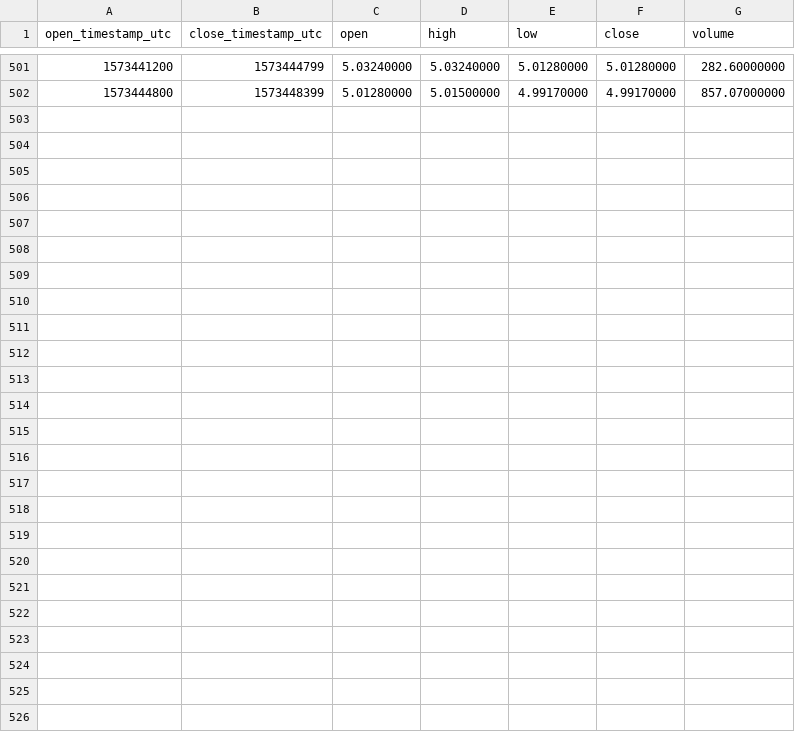
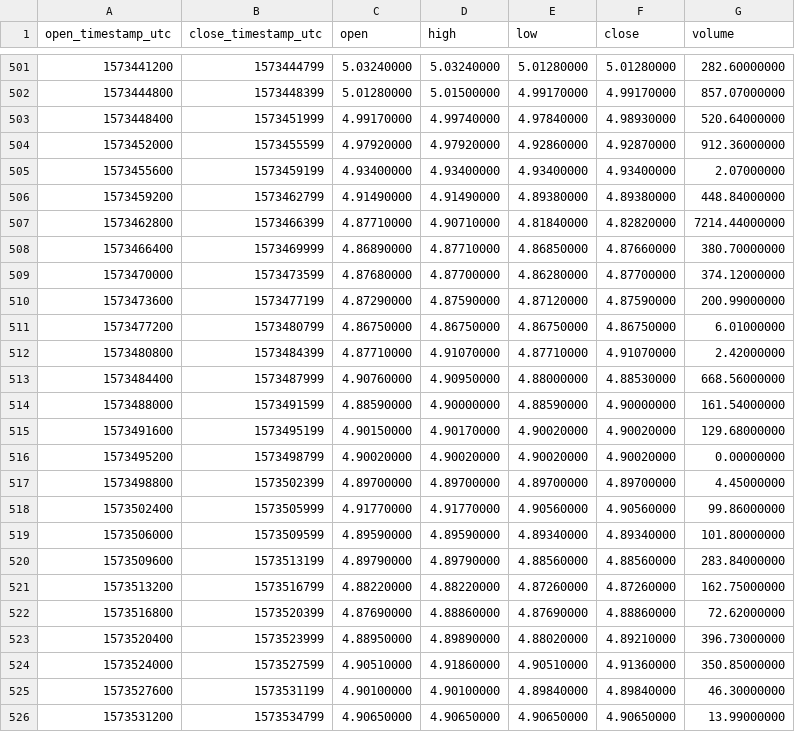
Before and after one commit to cryptobigbro/binance-ETCBUSD, a CSV file: binance-ETCBUSD-1h.csv, drawn as a sheet; only a part is shown, gaps mark what is left out.

Commit message:
Update OHLCV data.

```diff
--- a/binance-ETCBUSD-1h.csv
+++ b/binance-ETCBUSD-1h.csv
@@ -502 +502,25 @@ open_timestamp_utc,close_timestamp_utc,open,high,low,close,volume
 1573444800,1573448399,5.01280000,5.01500000,4.99170000,4.99170000,857.07000000
+1573448400,1573451999,4.99170000,4.99740000,4.97840000,4.98930000,520.64000000
+1573452000,1573455599,4.97920000,4.97920000,4.92860000,4.92870000,912.36000000
+1573455600,1573459199,4.93400000,4.93400000,4.93400000,4.93400000,2.07000000
+1573459200,1573462799,4.91490000,4.91490000,4.89380000,4.89380000,448.84000000
+1573462800,1573466399,4.87710000,4.90710000,4.81840000,4.82820000,7214.44000000
+1573466400,1573469999,4.86890000,4.87710000,4.86850000,4.87660000,380.70000000
+1573470000,1573473599,4.87680000,4.87700000,4.86280000,4.87700000,374.12000000
+1573473600,1573477199,4.87290000,4.87590000,4.87120000,4.87590000,200.99000000
+1573477200,1573480799,4.86750000,4.86750000,4.86750000,4.86750000,6.01000000
+1573480800,1573484399,4.87710000,4.91070000,4.87710000,4.91070000,2.42000000
+1573484400,1573487999,4.90760000,4.90950000,4.88000000,4.88530000,668.56000000
+1573488000,1573491599,4.88590000,4.90000000,4.88590000,4.90000000,161.54000000
+1573491600,1573495199,4.90150000,4.90170000,4.90020000,4.90020000,129.68000000
+1573495200,1573498799,4.90020000,4.90020000,4.90020000,4.90020000,0.00000000
+1573498800,1573502399,4.89700000,4.89700000,4.89700000,4.89700000,4.45000000
+1573502400,1573505999,4.91770000,4.91770000,4.90560000,4.90560000,99.86000000
+1573506000,1573509599,4.89590000,4.89590000,4.89340000,4.89340000,101.80000000
+1573509600,1573513199,4.89790000,4.89790000,4.88560000,4.88560000,283.84000000
+1573513200,1573516799,4.88220000,4.88220000,4.87260000,4.87260000,162.75000000
+1573516800,1573520399,4.87690000,4.88860000,4.87690000,4.88860000,72.62000000
+1573520400,1573523999,4.88950000,4.89890000,4.88020000,4.89210000,396.73000000
+1573524000,1573527599,4.90510000,4.91860000,4.90510000,4.91360000,350.85000000
+1573527600,1573531199,4.90100000,4.90100000,4.89840000,4.89840000,46.30000000
+1573531200,1573534799,4.90650000,4.90650000,4.90650000,4.90650000,13.99000000
```
Also changed, not shown: binance-ETCBUSD-1d.csv, 1 other file.
